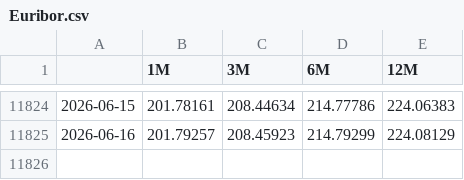
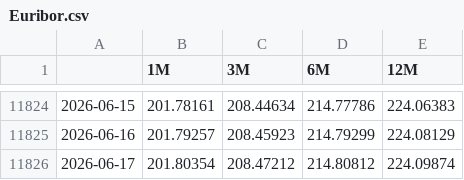
Before and after one commit to MarioPEL58/Finance, a CSV file: data/Tassi/Euribor.csv, drawn as a sheet; only a part is shown, gaps mark what is left out.

```diff
--- a/data/Tassi/Euribor.csv
+++ b/data/Tassi/Euribor.csv
@@ -11825 +11825,2 @@
 2026-06-16,201.79257,208.45923,214.79299,224.08129
+2026-06-17,201.80354,208.47212,214.80812,224.09874
```
